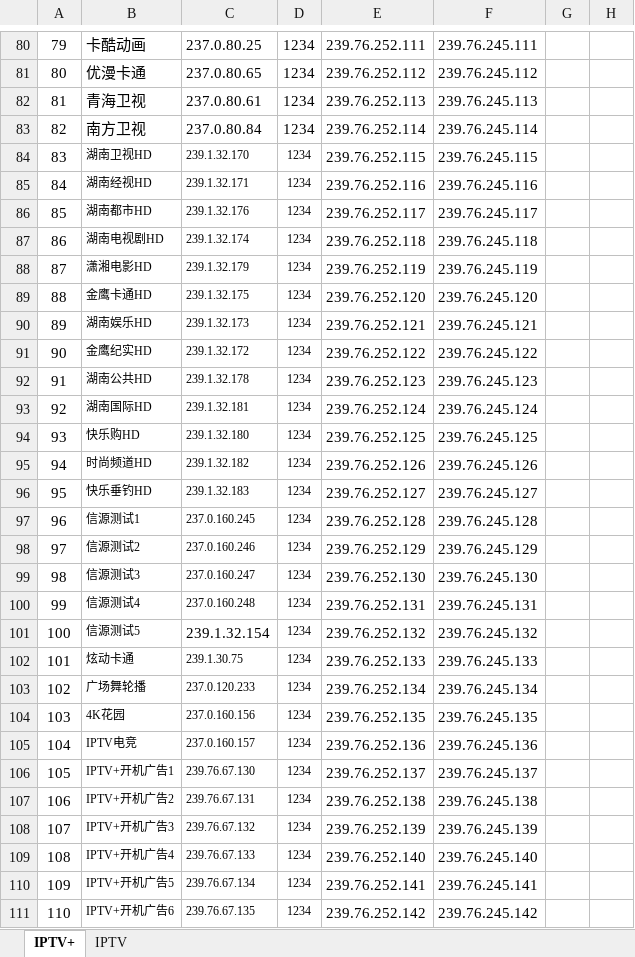
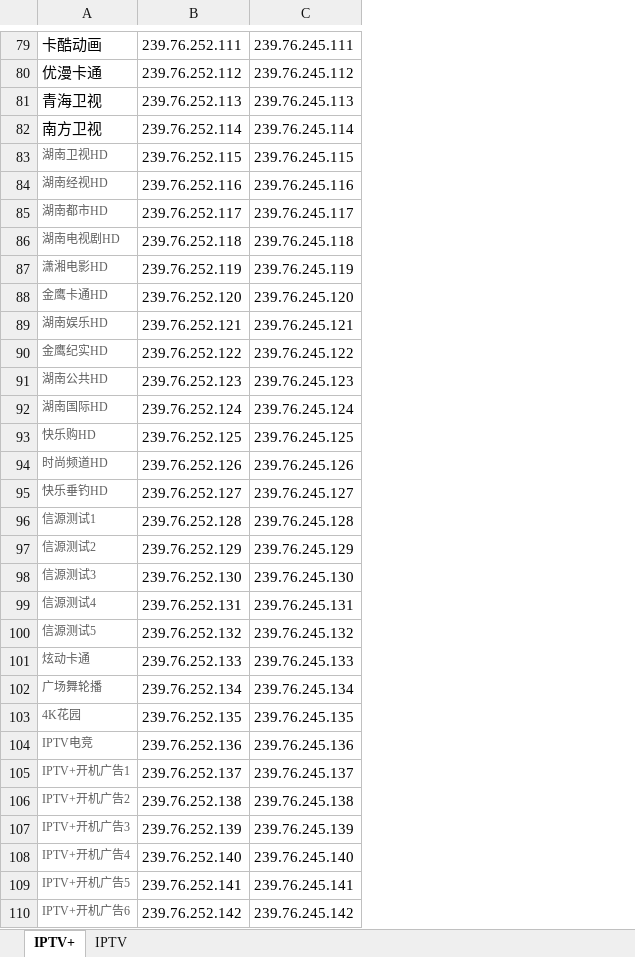
Before and after one commit to YangAndZou/IPTVStopSystem, an Excel workbook: IPTVStopSystem/iptvs.xlsx, sheet IPTV+, drawn as a sheet; only a part is shown, gaps mark what is left out; values as stored, in another font and other column widths than the file's, no borders; charts and pictures not drawn; removed rows and columns are numbered as before the commit, all else as after; the diff covers the shown part only; the diff names each change by its address in the sheet, - before the commit and + after, or states it on an @@ line.

```diff
--- a/IPTVStopSystem/iptvs.xlsx (sheet IPTV+)
+++ b/IPTVStopSystem/iptvs.xlsx (sheet IPTV+)
-column A, rows 80-111: 79 | 80 | 81 | 82 | 83 | 84 | 85 | 86 | 87 | 88 | 89 | 90 | 91 | 92 | 93 | 94 | 95 | 96 | 97 | 98 | 99 | 100 | 101 | 102 | 103 | 104 | 105 | 106 | 107 | 108 | 109 | 110
-column C, rows 80-111: 237.0.80.25 | 237.0.80.65 | 237.0.80.61 | 237.0.80.84 | 239.1.32.170 | 239.1.32.171 | 239.1.32.176 | 239.1.32.174 | 239.1.32.179 | 239.1.32.175 | 239.1.32.173 | 239.1.32.172 | 239.1.32.178 | 239.1.32.181 | 239.1.32.180 | 239.1.32.182 | 239.1.32.183 | 237.0.160.245 | 237.0.160.246 | 237.0.160.247 | 237.0.160.248 | 239.1.32.154 | 239.1.30.75 | 237.0.120.233 | 237.0.160.156 | 237.0.160.157 | 239.76.67.130 | 239.76.67.131 | 239.76.67.132 | 239.76.67.133 | 239.76.67.134 | 239.76.67.135
-column D, rows 80-111: all 1234
-column G, empty
-column H, empty
-A83:A110 text colour: black
+A83:A110 text colour: #5E5E5E
```
Also changed, not shown: 3 removed rows and cell formats elsewhere in this sheet, sheet IPTV, charts or pictures, 18 other files.
